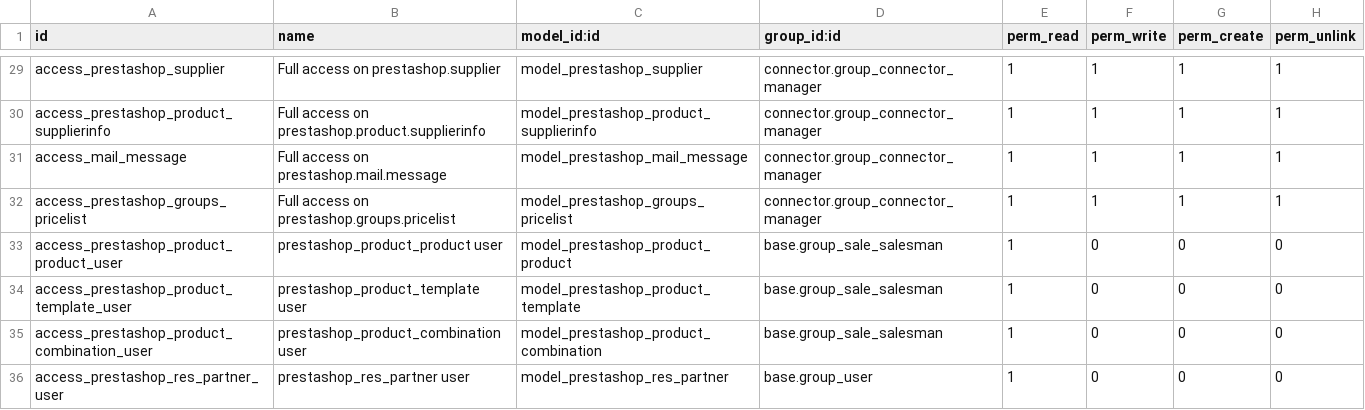
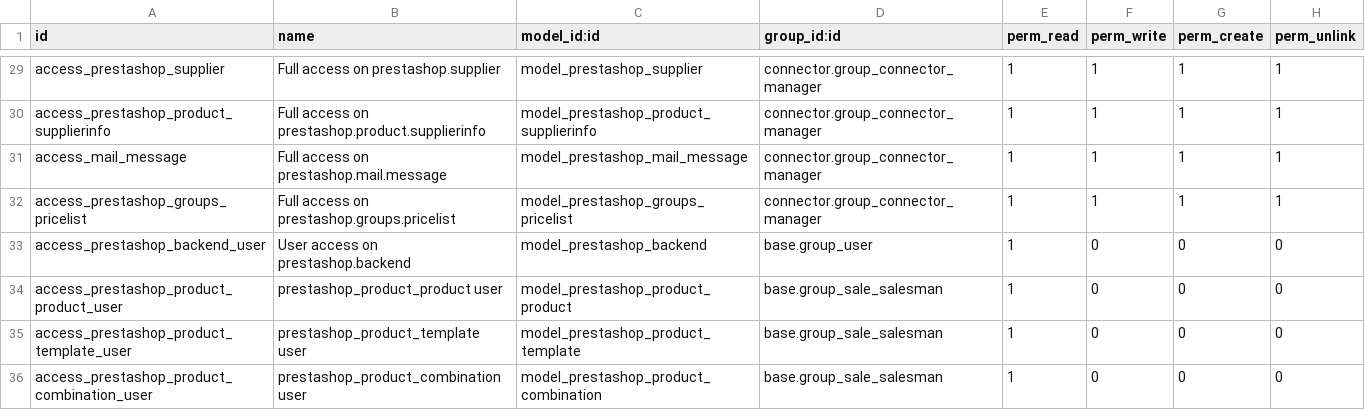
Before and after one commit to nilshamerlinck/connector-prestashop, a CSV file: prestashoperpconnect/security/ir.model.access.csv, drawn as a sheet; only a part is shown, gaps mark what is left out; the shorter side is filled out with more unchanged rows.

Commit message:
[FIX] ir_model_access

```diff
--- a/prestashoperpconnect/security/ir.model.access.csv
+++ b/prestashoperpconnect/security/ir.model.access.csv
@@ -32,2 +32,3 @@ access_mail_message,Full access on prestashop.mail.message,model_prestashop_mail
 access_prestashop_groups_pricelist,Full access on prestashop.groups.pricelist,model_prestashop_groups_pricelist,connector.group_connector_manager,1,1,1,1
+access_prestashop_backend_user,User access on prestashop.backend,model_prestashop_backend,base.group_user,1,0,0,0
 access_prestashop_product_product_user,prestashop_product_product user,model_prestashop_product_product,base.group_sale_salesman,1,0,0,0
```
